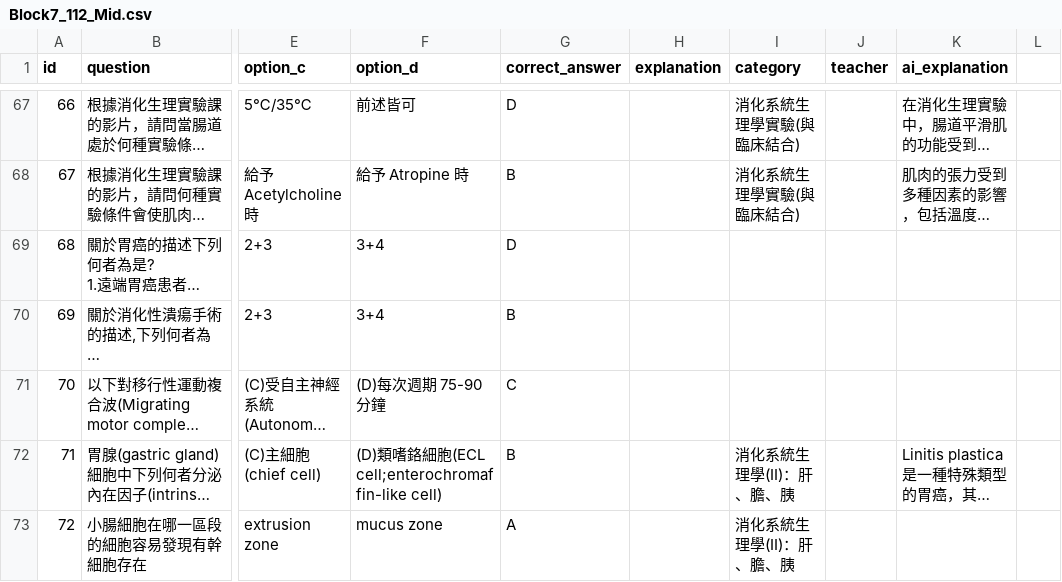
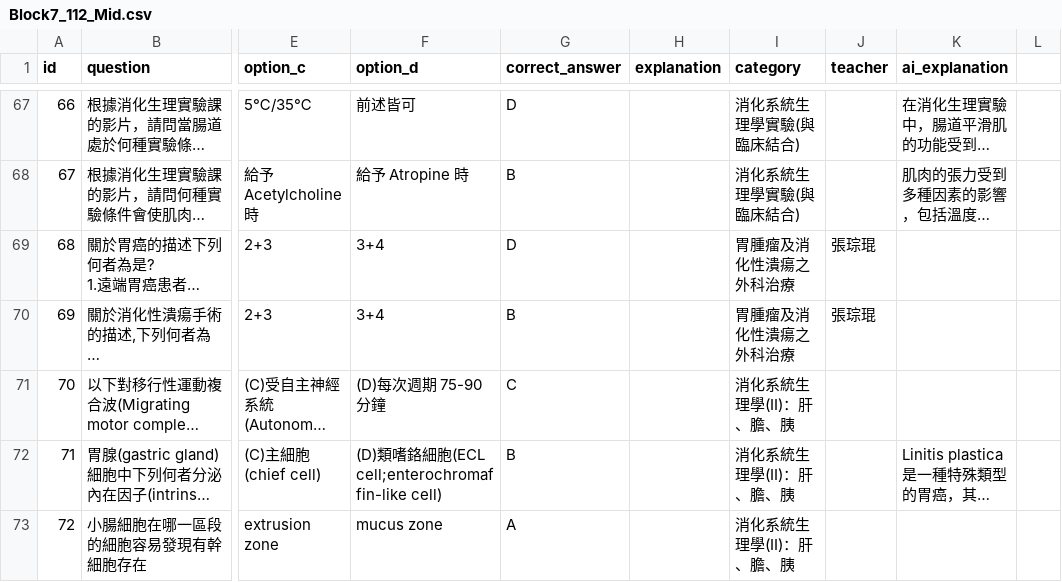
Before and after one commit to jimmy0922236561-cmd/my-quiz-website, a CSV file: quizzes/Block7_112_Mid.csv, drawn as a sheet; only a part is shown, gaps mark what is left out; long unchanged cells end in …; the diff names each change by its address in the sheet, - before the commit and + after, or states it on an @@ line.

Commit message:
quick update

```diff
--- a/quizzes/Block7_112_Mid.csv
+++ b/quizzes/Block7_112_Mid.csv
-I69:I70 (category): (empty)
+I69:I70 (category): 胃腫瘤及消化性潰瘍之外科治療
-J69:J70 (teacher): (empty)
+J69:J70 (teacher): 張琮琨
-I71 (category): (empty)
+I71 (category): 消化系統生理學(II)：肝、膽、胰
```
